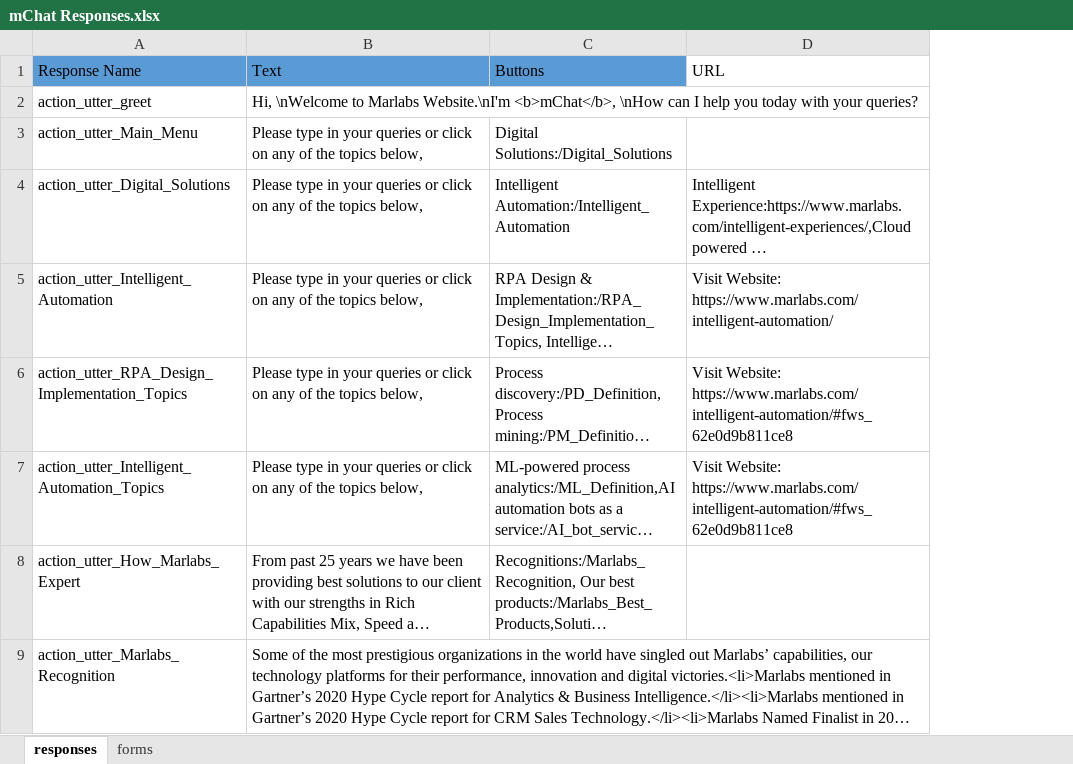
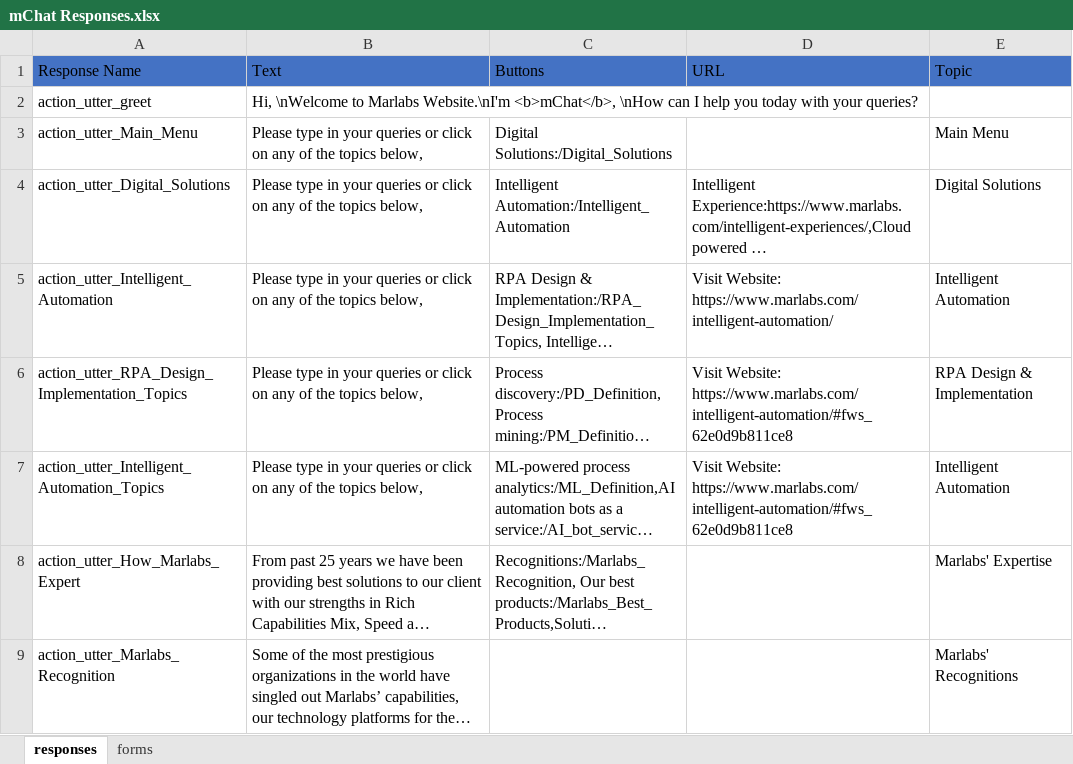
Before and after one commit to My-Rasa-Chatbots/chatbotExample-Rasa, an Excel workbook: ResponsesData/mChat Responses.xlsx, sheet responses, drawn as a sheet; only a part is shown; long unchanged cells end in …; values as stored, in another font and other column widths than the file's, no borders; the diff names each change by its address in the sheet, - before the commit and + after, or states it on an @@ line.

Commit message:
Update mChat Responses.xlsx

```diff
--- a/ResponsesData/mChat Responses.xlsx (sheet responses)
+++ b/ResponsesData/mChat Responses.xlsx (sheet responses)
+column E (Topic), rows 3-9: Main Menu | Digital Solutions | Intelligent Automation | RPA Design & Implementation | Intelligent Automation | Marlabs' Expertise | Marlabs' Recognitions
-A1:C1 fill: #5B9BD5
+A1:C1 fill: #4472C4
-D1 fill: none
+D1 fill: #4472C4
```
